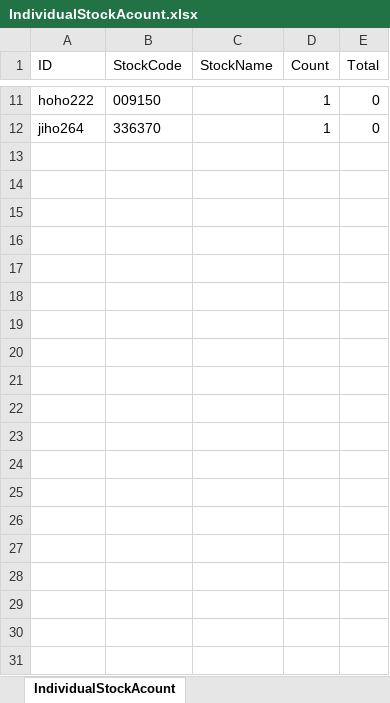
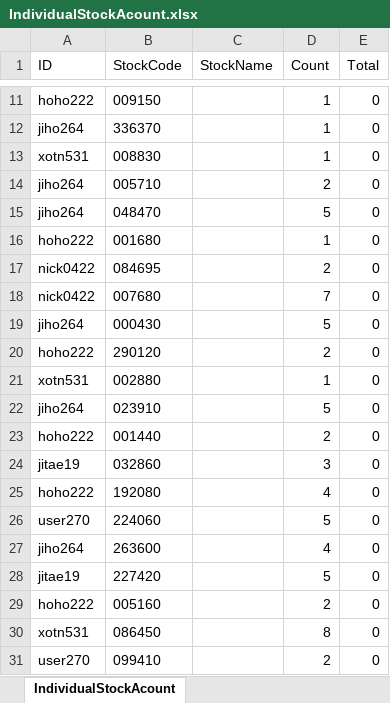
Before and after one commit to jiho264/DB_API_assignment, an Excel workbook: db/doc/IndividualStockAcount.xlsx, sheet IndividualStockAcount, drawn as a sheet; only a part is shown, gaps mark what is left out; values as stored, in another font and other column widths than the file's, no borders; the diff covers the shown part only; the diff names each change by its address in the sheet, - before the commit and + after, or states it on an @@ line.

```diff
--- a/db/doc/IndividualStockAcount.xlsx (sheet IndividualStockAcount)
+++ b/db/doc/IndividualStockAcount.xlsx (sheet IndividualStockAcount)
+row 13: xotn531 | 008830 |  | 1 | 0
+row 14: jiho264 | 005710 |  | 2 | 0
+row 15: jiho264 | 048470 |  | 5 | 0
+row 16: hoho222 | 001680 |  | 1 | 0
+row 17: nick0422 | 084695 |  | 2 | 0
+row 18: nick0422 | 007680 |  | 7 | 0
+row 19: jiho264 | 000430 |  | 5 | 0
+row 20: hoho222 | 290120 |  | 2 | 0
+row 21: xotn531 | 002880 |  | 1 | 0
+row 22: jiho264 | 023910 |  | 5 | 0
+row 23: hoho222 | 001440 |  | 2 | 0
+row 24: jitae19 | 032860 |  | 3 | 0
+row 25: hoho222 | 192080 |  | 4 | 0
+row 26: user270 | 224060 |  | 5 | 0
+row 27: jiho264 | 263600 |  | 4 | 0
+row 28: jitae19 | 227420 |  | 5 | 0
+row 29: hoho222 | 005160 |  | 2 | 0
+row 30: xotn531 | 086450 |  | 8 | 0
+row 31: user270 | 099410 |  | 2 | 0
```
Also changed, not shown: 30 added rows elsewhere in this sheet, db/doc/UserInfo.xlsx, 5 other files.
